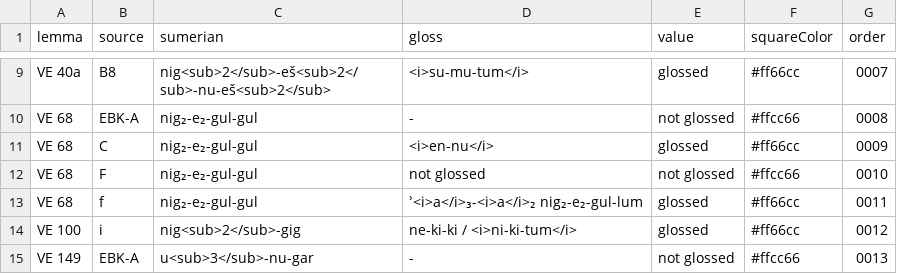
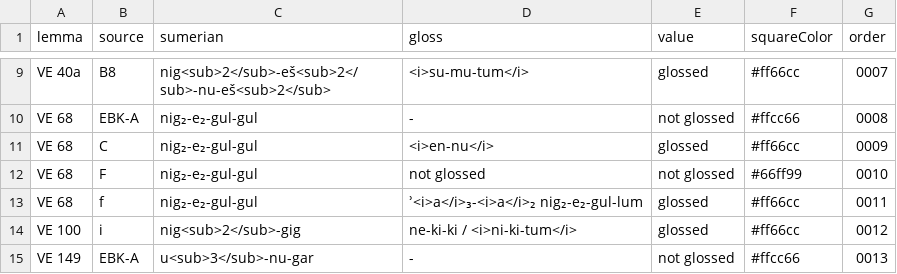
Before and after one commit to erica-scarpa/VE, a CSV file: assets/dataset.csv, drawn as a sheet; only a part is shown, gaps mark what is left out.

Commit message:
Janitor and dataset update

```diff
--- a/assets/dataset.csv
+++ b/assets/dataset.csv
@@ -11,3 +11,3 @@ VE 68,EBK-A,nig₂-e₂-gul-gul,-,not glossed,#ffcc66,0008
 VE 68,C,nig₂-e₂-gul-gul,<i>en-nu</i>,glossed,#ff66cc,0009
-VE 68,F,nig₂-e₂-gul-gul,not glossed,not glossed,#ffcc66,0010
+VE 68,F,nig₂-e₂-gul-gul,not glossed,not glossed,#66ff99,0010
 VE 68,f,nig₂-e₂-gul-gul,ʾ<i>a</i>₃-<i>a</i>₂ nig₂-e₂-gul-lum,glossed,#ff66cc,0011
```
Also changed, not shown: 3 other files.
